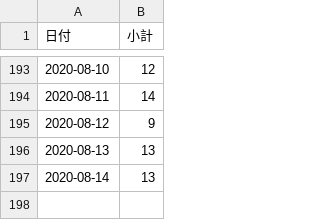
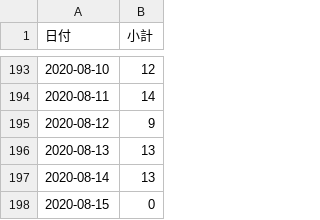
Before and after one commit to Retsuki/covid19-ishikawa-scraper, a CSV file: src/downloads/final_data/total.csv, drawn as a sheet; only a part is shown, gaps mark what is left out; the diff names each change by its address in the sheet, - before the commit and + after, or states it on an @@ line.

```diff
--- a/src/downloads/final_data/total.csv
+++ b/src/downloads/final_data/total.csv
+row 198: 2020-08-15 | 0
```
Also changed, not shown: 1 other file.
